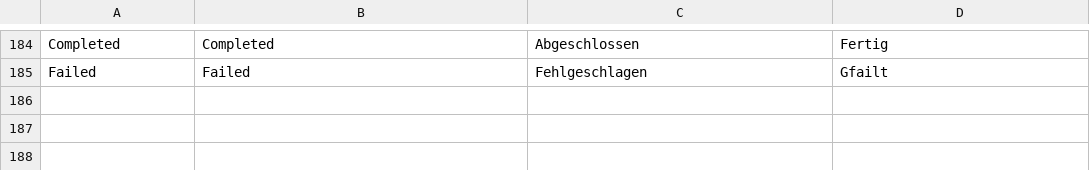
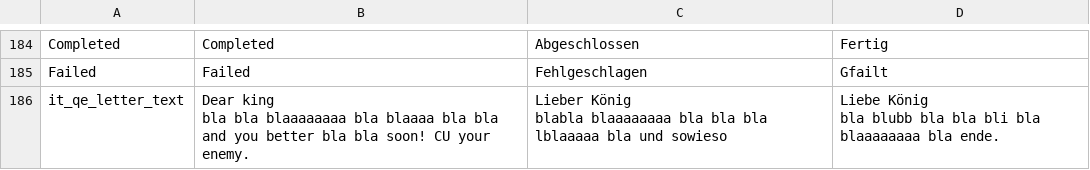
Before and after one commit to tizian/Cendric2, a CSV file: res/translations.csv, drawn as a sheet; only a part is shown, gaps mark what is left out.

```diff
--- a/res/translations.csv
+++ b/res/translations.csv
@@ -197 +197,5 @@ Completed;Completed;Abgeschlossen;Fertig
 Failed;Failed;Fehlgeschlagen;Gfailt
+it_qe_letter_text;"Dear king
+bla bla blaaaaaaaa bla blaaaa bla bla and you better bla bla soon! CU your enemy.";"Lieber König
+blabla blaaaaaaaa bla bla bla lblaaaaa bla und sowieso";"Liebe König
+bla blubb bla bla bli bla blaaaaaaaa bla ende."
```
Also changed, not shown: 14 other files.
